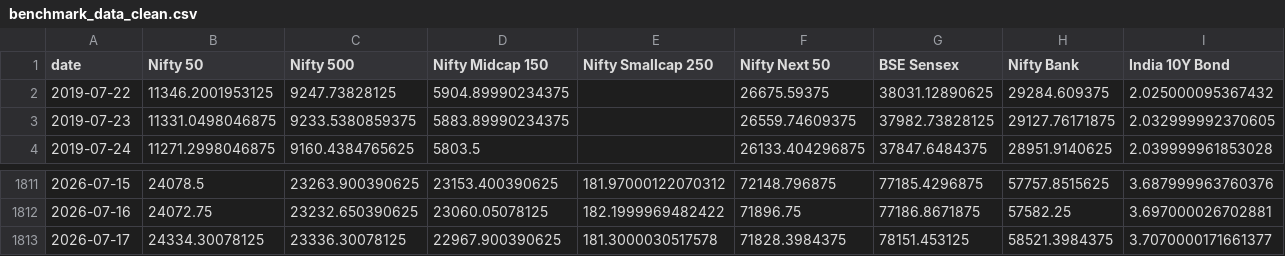
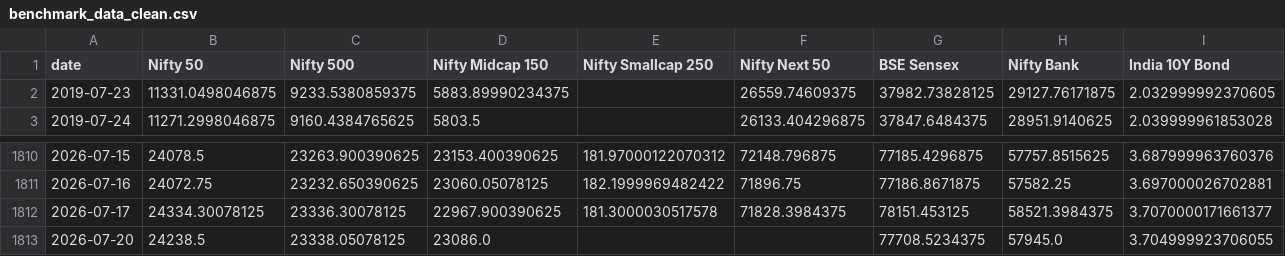
Before and after one commit to krishyadav-dev/Mutual_Fund_Dashboard, a CSV file: data/cleaned/benchmark_data_clean.csv, drawn as a sheet; only a part is shown, gaps mark what is left out; removed rows and columns are numbered as before the commit, all else as after; the diff names each change by its address in the sheet, - before the commit and + after, or states it on an @@ line.

```diff
--- a/data/cleaned/benchmark_data_clean.csv
+++ b/data/cleaned/benchmark_data_clean.csv
-row 2: 2019-07-22 | 11346.2001953125 | 9247.73828125 | 5904.89990234375 |  | 26675.59375 | 38031.12890625 | 29284.609375 | 2.025000095367432
+row 1813: 2026-07-20 | 24238.5 | 23338.05078125 | 23086.0 |  |  | 77708.5234375 | 57945.0 | 3.704999923706055
```
Also changed, not shown: data/cleaned/aum_and_ter_clean.csv, data/cleaned/scheme_profiles_clean.csv, 13 other files.
